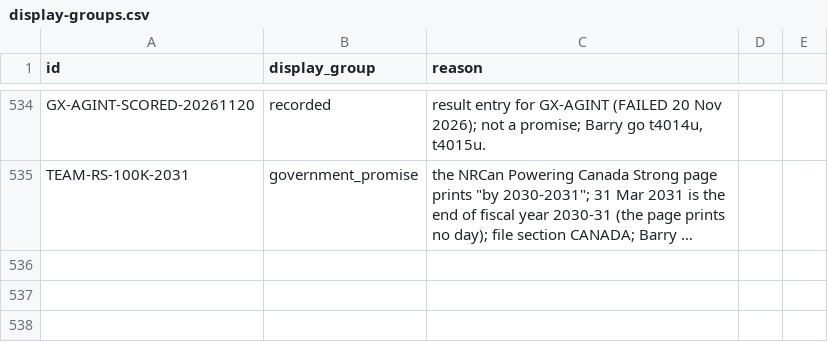
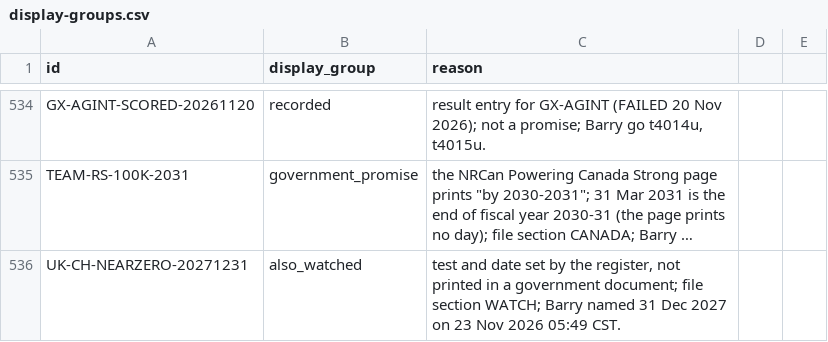
Before and after one commit to Citizenheldrecord/register, a CSV file: data/display-groups.csv, drawn as a sheet; only a part is shown, gaps mark what is left out; long unchanged cells end in …; the diff names each change by its address in the sheet, - before the commit and + after, or states it on an @@ line.

```diff
--- a/data/display-groups.csv
+++ b/data/display-groups.csv
+row 536: UK-CH-NEARZERO-20271231 | also_watched | test and date set by the register, not printed in a government document; file section WATCH; Barry named 31 Dec 2027 on 23 Nov 2026 05:49 CST.
```
Also changed, not shown: data/entries.csv, data/row-annotations.csv, 26 other files.
